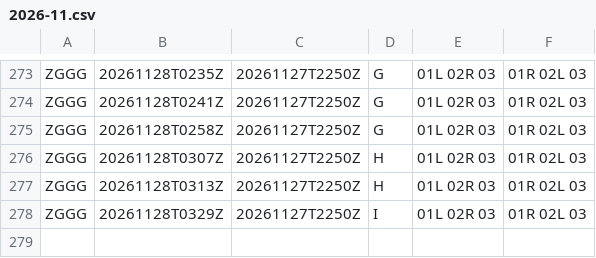
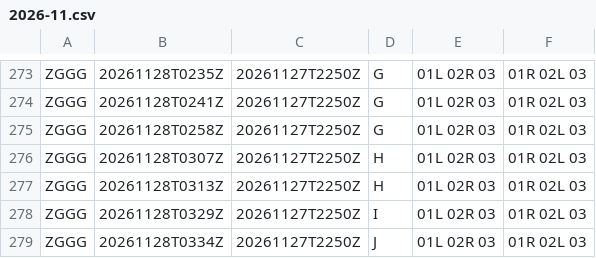
Before and after one commit to honghebincsg/pegasus-fid-gist, a CSV file: atis-history/ZGGG/2026-11.csv, drawn as a sheet; only a part is shown, gaps mark what is left out; the diff names each change by its address in the sheet, - before the commit and + after, or states it on an @@ line.

```diff
--- a/atis-history/ZGGG/2026-11.csv
+++ b/atis-history/ZGGG/2026-11.csv
+row 279: ZGGG | 20261128T0334Z | 20261127T2250Z | J | 01L 02R 03 | 01R 02L 03
```
Also changed, not shown: 1 other file.
